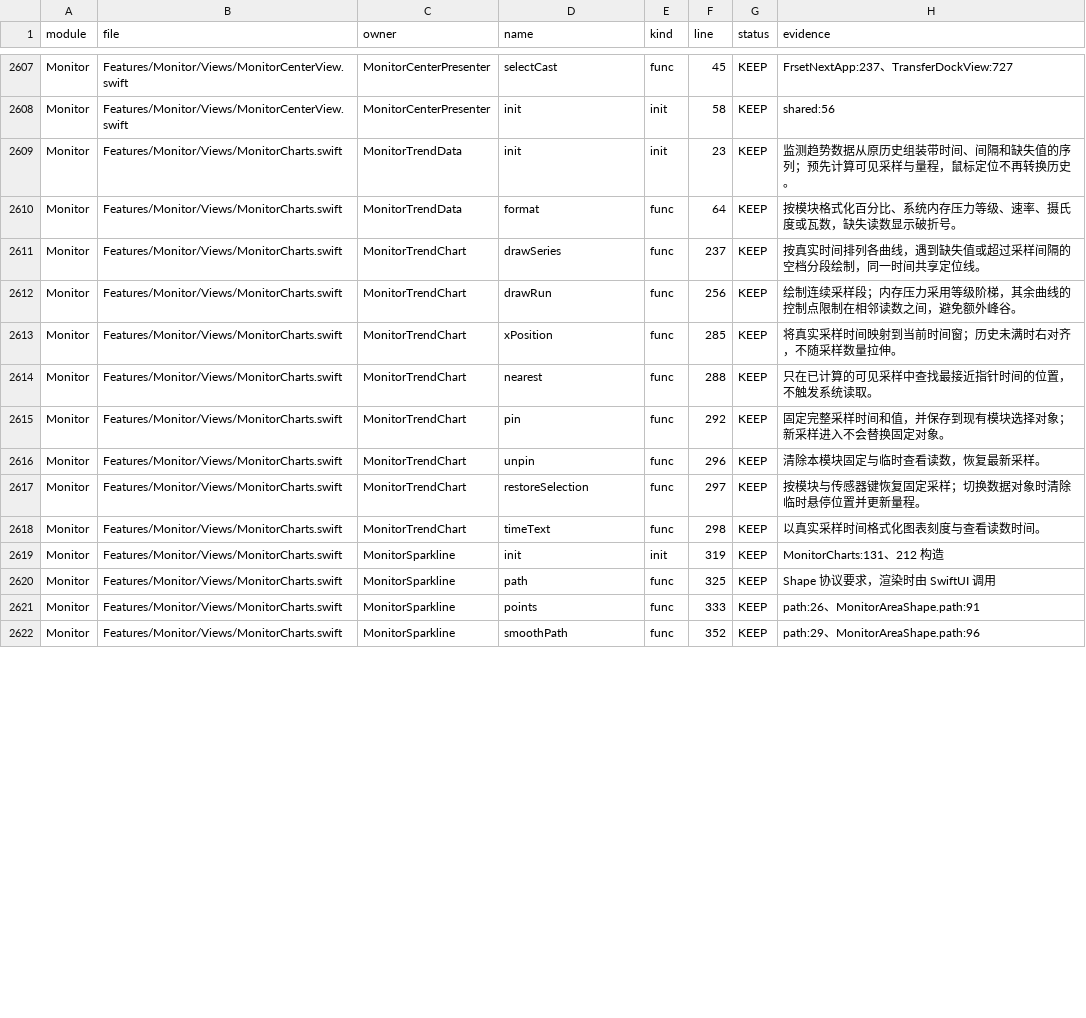
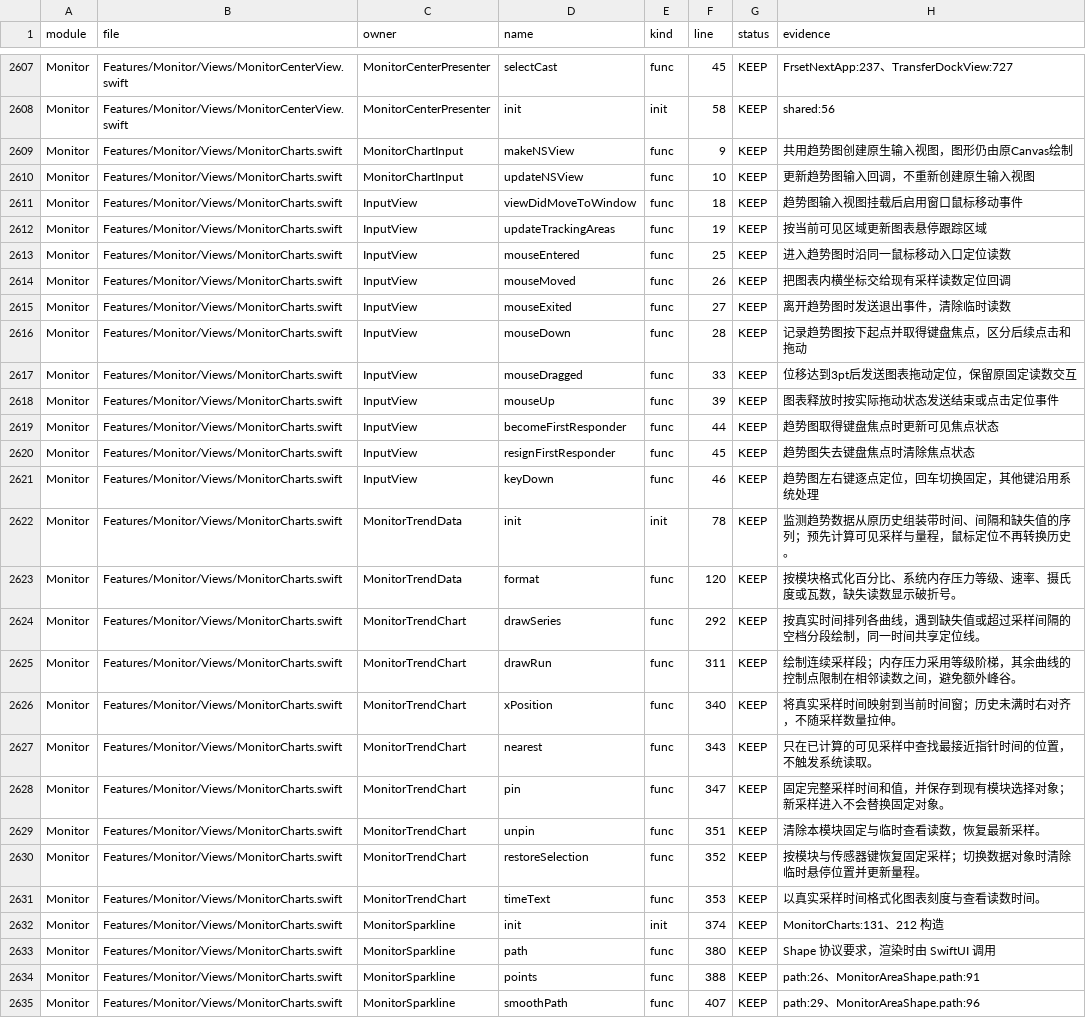
Before and after one commit to sxyq/Kitnest, a CSV file: docs/40-审计与核对/数据表/函数审阅台账.csv, drawn as a sheet; only a part is shown, gaps mark what is left out; the diff covers the shown part only.

Commit message:
docs(monitor): 同步原生图表输入函数与索引
需求（2026-11-16）：「每轮修改后更新CodeGraph与CSV并分批提交」。按现有正式生成器同步当前已提交Swift源码：324文件、10837声明、4051函数；包含13项原生图表输入函数与新增读数状态属性。函数表、台账、符号索引和模块依赖图数字及行号一致；CodeGraph已同步2个变更文件。图表补充版已优化构建并原子安装，1.0.0 DMG已签名验证；交互复测受禁止鼠标与改变主焦点限制。

```diff
--- a/docs/40-审计与核对/数据表/函数审阅台账.csv
+++ b/docs/40-审计与核对/数据表/函数审阅台账.csv
@@ -2608,15 +2608,28 @@ Monitor,Features/Monitor/Views/MonitorCenterView.swift,MonitorCenterPresenter,se
 Monitor,Features/Monitor/Views/MonitorCenterView.swift,MonitorCenterPresenter,init,init,58,KEEP,shared:56
-Monitor,Features/Monitor/Views/MonitorCharts.swift,MonitorTrendData,init,init,23,KEEP,监测趋势数据从原历史组装带时间、间隔和缺失值的序列；预先计算可见采样与量程，鼠标定位不再转换历史。
-Monitor,Features/Monitor/Views/MonitorCharts.swift,MonitorTrendData,format,func,64,KEEP,按模块格式化百分比、系统内存压力等级、速率、摄氏度或瓦数，缺失读数显示破折号。
-Monitor,Features/Monitor/Views/MonitorCharts.swift,MonitorTrendChart,drawSeries,func,237,KEEP,按真实时间排列各曲线，遇到缺失值或超过采样间隔的空档分段绘制，同一时间共享定位线。
-Monitor,Features/Monitor/Views/MonitorCharts.swift,MonitorTrendChart,drawRun,func,256,KEEP,绘制连续采样段；内存压力采用等级阶梯，其余曲线的控制点限制在相邻读数之间，避免额外峰谷。
-Monitor,Features/Monitor/Views/MonitorCharts.swift,MonitorTrendChart,xPosition,func,285,KEEP,将真实采样时间映射到当前时间窗；历史未满时右对齐，不随采样数量拉伸。
-Monitor,Features/Monitor/Views/MonitorCharts.swift,MonitorTrendChart,nearest,func,288,KEEP,只在已计算的可见采样中查找最接近指针时间的位置，不触发系统读取。
-Monitor,Features/Monitor/Views/MonitorCharts.swift,MonitorTrendChart,pin,func,292,KEEP,固定完整采样时间和值，并保存到现有模块选择对象；新采样进入不会替换固定对象。
-Monitor,Features/Monitor/Views/MonitorCharts.swift,MonitorTrendChart,unpin,func,296,KEEP,清除本模块固定与临时查看读数，恢复最新采样。
-Monitor,Features/Monitor/Views/MonitorCharts.swift,MonitorTrendChart,restoreSelection,func,297,KEEP,按模块与传感器键恢复固定采样；切换数据对象时清除临时悬停位置并更新量程。
-Monitor,Features/Monitor/Views/MonitorCharts.swift,MonitorTrendChart,timeText,func,298,KEEP,以真实采样时间格式化图表刻度与查看读数时间。
-Monitor,Features/Monitor/Views/MonitorCharts.swift,MonitorSparkline,init,init,319,KEEP,MonitorCharts:131、212 构造
-Monitor,Features/Monitor/Views/MonitorCharts.swift,MonitorSparkline,path,func,325,KEEP,Shape 协议要求，渲染时由 SwiftUI 调用
-Monitor,Features/Monitor/Views/MonitorCharts.swift,MonitorSparkline,points,func,333,KEEP,path:26、MonitorAreaShape.path:91
-Monitor,Features/Monitor/Views/MonitorCharts.swift,MonitorSparkline,smoothPath,func,352,KEEP,path:29、MonitorAreaShape.path:96
+Monitor,Features/Monitor/Views/MonitorCharts.swift,MonitorChartInput,makeNSView,func,9,KEEP,共用趋势图创建原生输入视图，图形仍由原Canvas绘制
+Monitor,Features/Monitor/Views/MonitorCharts.swift,MonitorChartInput,updateNSView,func,10,KEEP,更新趋势图输入回调，不重新创建原生输入视图
+Monitor,Features/Monitor/Views/MonitorCharts.swift,InputView,viewDidMoveToWindow,func,18,KEEP,趋势图输入视图挂载后启用窗口鼠标移动事件
+Monitor,Features/Monitor/Views/MonitorCharts.swift,InputView,updateTrackingAreas,func,19,KEEP,按当前可见区域更新图表悬停跟踪区域
+Monitor,Features/Monitor/Views/MonitorCharts.swift,InputView,mouseEntered,func,25,KEEP,进入趋势图时沿同一鼠标移动入口定位读数
+Monitor,Features/Monitor/Views/MonitorCharts.swift,InputView,mouseMoved,func,26,KEEP,把图表内横坐标交给现有采样读数定位回调
+Monitor,Features/Monitor/Views/MonitorCharts.swift,InputView,mouseExited,func,27,KEEP,离开趋势图时发送退出事件，清除临时读数
+Monitor,Features/Monitor/Views/MonitorCharts.swift,InputView,mouseDown,func,28,KEEP,记录趋势图按下起点并取得键盘焦点，区分后续点击和拖动
+Monitor,Features/Monitor/Views/MonitorCharts.swift,InputView,mouseDragged,func,33,KEEP,位移达到3pt后发送图表拖动定位，保留原固定读数交互
+Monitor,Features/Monitor/Views/MonitorCharts.swift,InputView,mouseUp,func,39,KEEP,图表释放时按实际拖动状态发送结束或点击定位事件
+Monitor,Features/Monitor/Views/MonitorCharts.swift,InputView,becomeFirstResponder,func,44,KEEP,趋势图取得键盘焦点时更新可见焦点状态
+Monitor,Features/Monitor/Views/MonitorCharts.swift,InputView,resignFirstResponder,func,45,KEEP,趋势图失去键盘焦点时清除焦点状态
+Monitor,Features/Monitor/Views/MonitorCharts.swift,InputView,keyDown,func,46,KEEP,趋势图左右键逐点定位，回车切换固定，其他键沿用系统处理
+Monitor,Features/Monitor/Views/MonitorCharts.swift,MonitorTrendData,init,init,78,KEEP,监测趋势数据从原历史组装带时间、间隔和缺失值的序列；预先计算可见采样与量程，鼠标定位不再转换历史。
+Monitor,Features/Monitor/Views/MonitorCharts.swift,MonitorTrendData,format,func,120,KEEP,按模块格式化百分比、系统内存压力等级、速率、摄氏度或瓦数，缺失读数显示破折号。
+Monitor,Features/Monitor/Views/MonitorCharts.swift,MonitorTrendChart,drawSeries,func,292,KEEP,按真实时间排列各曲线，遇到缺失值或超过采样间隔的空档分段绘制，同一时间共享定位线。
+Monitor,Features/Monitor/Views/MonitorCharts.swift,MonitorTrendChart,drawRun,func,311,KEEP,绘制连续采样段；内存压力采用等级阶梯，其余曲线的控制点限制在相邻读数之间，避免额外峰谷。
+Monitor,Features/Monitor/Views/MonitorCharts.swift,MonitorTrendChart,xPosition,func,340,KEEP,将真实采样时间映射到当前时间窗；历史未满时右对齐，不随采样数量拉伸。
+Monitor,Features/Monitor/Views/MonitorCharts.swift,MonitorTrendChart,nearest,func,343,KEEP,只在已计算的可见采样中查找最接近指针时间的位置，不触发系统读取。
+Monitor,Features/Monitor/Views/MonitorCharts.swift,MonitorTrendChart,pin,func,347,KEEP,固定完整采样时间和值，并保存到现有模块选择对象；新采样进入不会替换固定对象。
+Monitor,Features/Monitor/Views/MonitorCharts.swift,MonitorTrendChart,unpin,func,351,KEEP,清除本模块固定与临时查看读数，恢复最新采样。
+Monitor,Features/Monitor/Views/MonitorCharts.swift,MonitorTrendChart,restoreSelection,func,352,KEEP,按模块与传感器键恢复固定采样；切换数据对象时清除临时悬停位置并更新量程。
+Monitor,Features/Monitor/Views/MonitorCharts.swift,MonitorTrendChart,timeText,func,353,KEEP,以真实采样时间格式化图表刻度与查看读数时间。
+Monitor,Features/Monitor/Views/MonitorCharts.swift,MonitorSparkline,init,init,374,KEEP,MonitorCharts:131、212 构造
+Monitor,Features/Monitor/Views/MonitorCharts.swift,MonitorSparkline,path,func,380,KEEP,Shape 协议要求，渲染时由 SwiftUI 调用
+Monitor,Features/Monitor/Views/MonitorCharts.swift,MonitorSparkline,points,func,388,KEEP,path:26、MonitorAreaShape.path:91
+Monitor,Features/Monitor/Views/MonitorCharts.swift,MonitorSparkline,smoothPath,func,407,KEEP,path:29、MonitorAreaShape.path:96
```
Also changed, not shown: 64 edited cells elsewhere in this file, docs/40-审计与核对/数据表/FrsetNext-函数清单.csv, 2 other files.
